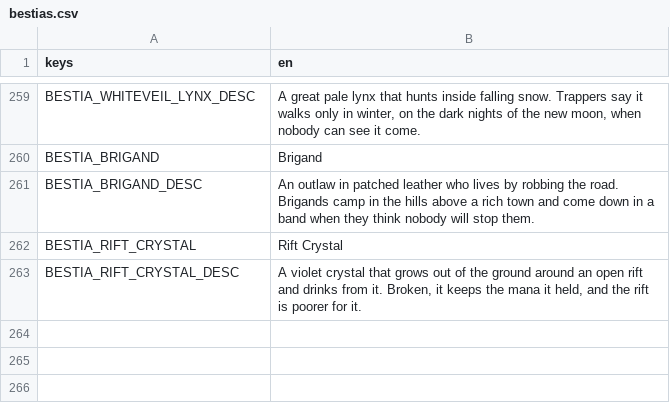
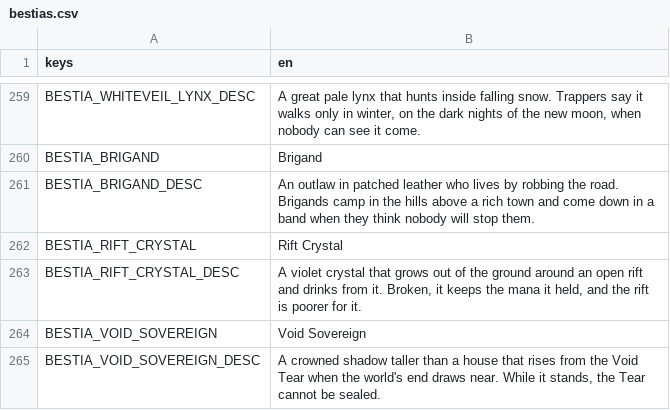
Before and after one commit to tfelix/bestia-behemoth, a CSV file: bestia-client/src/Localization/bestias.csv, drawn as a sheet; only a part is shown, gaps mark what is left out.

```diff
--- a/bestia-client/src/Localization/bestias.csv
+++ b/bestia-client/src/Localization/bestias.csv
@@ -263 +263,3 @@ BESTIA_RIFT_CRYSTAL,Rift Crystal
 BESTIA_RIFT_CRYSTAL_DESC,"A violet crystal that grows out of the ground around an open rift and drinks from it. Broken, it keeps the mana it held, and the rift is poorer for it."
+BESTIA_VOID_SOVEREIGN,Void Sovereign
+BESTIA_VOID_SOVEREIGN_DESC,"A crowned shadow taller than a house that rises from the Void Tear when the world's end draws near. While it stands, the Tear cannot be sealed."
```
Also changed, not shown: 13 other files.
